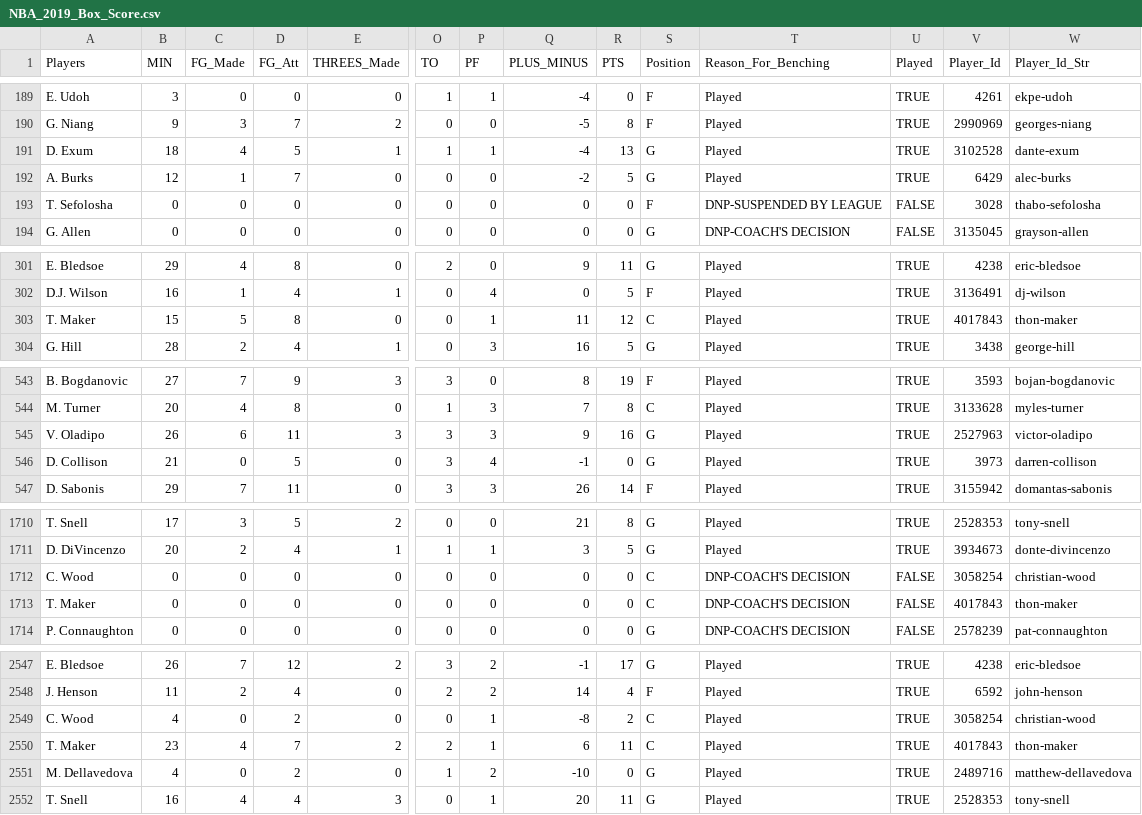
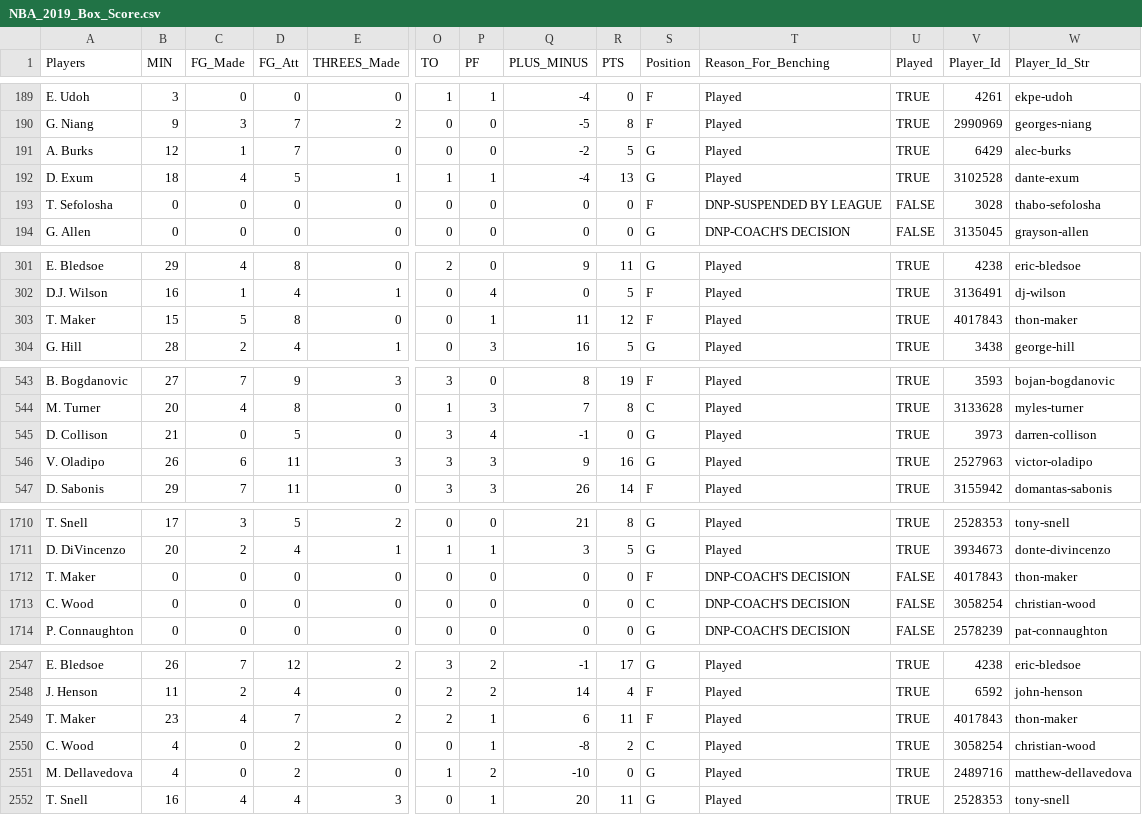
Before and after one commit to MattC137/Open_Data, a CSV file: Data/Sports/NBA/NBA_2019_Box_Score.csv, drawn as a sheet; only a part is shown, gaps mark what is left out; removed rows and columns are numbered as before the commit, all else as after; rows hold the shown columns only; the diff covers the shown part only; the diff names each change by its address in the sheet, - before the commit and + after, or states it on an @@ line.

```diff
--- a/Data/Sports/NBA/NBA_2019_Box_Score.csv
+++ b/Data/Sports/NBA/NBA_2019_Box_Score.csv
@@ row 191 moved to row 192: D. Exum @@
-S303 (Position): C
+S303 (Position): F
@@ row 545 moved to row 546: V. Oladipo @@
+row 1712: T. Maker | 0 | 0 | 0 | 0 | 0 | 0 | 0 | 0 | F | DNP-COACH'S DECISION | FALSE | 4017843 | thon-maker
-row 1713: T. Maker | 0 | 0 | 0 | 0 | 0 | 0 | 0 | 0 | C | DNP-COACH'S DECISION | FALSE | 4017843 | thon-maker
+row 2549: T. Maker | 23 | 4 | 7 | 2 | 2 | 1 | 6 | 11 | F | Played | TRUE | 4017843 | thon-maker
-row 2550: T. Maker | 23 | 4 | 7 | 2 | 2 | 1 | 6 | 11 | C | Played | TRUE | 4017843 | thon-maker
```
Also changed, not shown: 16 moved rows and 7 edited cells elsewhere in this file, Data/Sports/NBA/NBA_2019_Players.csv.
